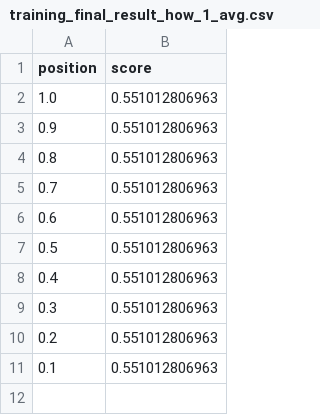
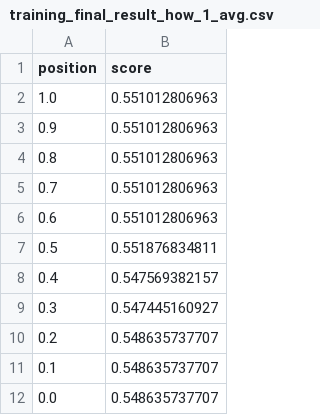
Before and after one commit to fhamborg/Giveme5W1H, a CSV file: examples/misc/learn_weights/result/wmd/wmd_cs/training_final_result_how_1_avg.csv, drawn as a sheet.

Commit message:
combine scoring (cs) bugfixes & final results

```diff
--- a/examples/misc/learn_weights/result/wmd/wmd_cs/training_final_result_how_1_avg.csv
+++ b/examples/misc/learn_weights/result/wmd/wmd_cs/training_final_result_how_1_avg.csv
@@ -6,6 +6,7 @@ position,score
 0.6,0.551012806963
-0.5,0.551012806963
-0.4,0.551012806963
-0.3,0.551012806963
-0.2,0.551012806963
-0.1,0.551012806963
+0.5,0.551876834811
+0.4,0.547569382157
+0.3,0.547445160927
+0.2,0.548635737707
+0.1,0.548635737707
+0.0,0.548635737707
```
Also changed, not shown: 7 other files.
